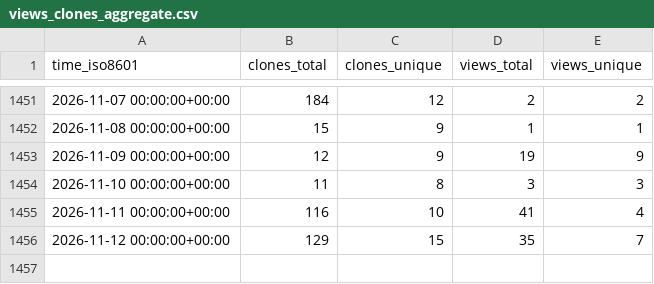
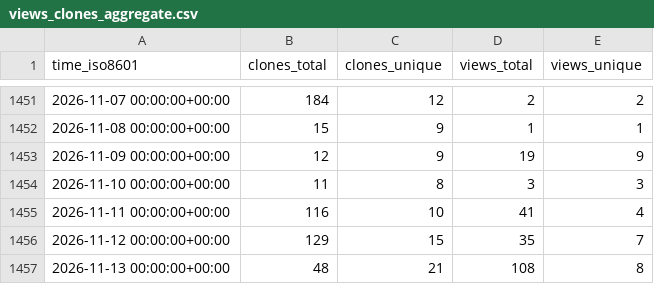
Before and after one commit to l3af-project/l3af-repo-stats, a CSV file: l3af-project/l3afd/ghrs-data/views_clones_aggregate.csv, drawn as a sheet; only a part is shown, gaps mark what is left out; the diff names each change by its address in the sheet, - before the commit and + after, or states it on an @@ line.

```diff
--- a/l3af-project/l3afd/ghrs-data/views_clones_aggregate.csv
+++ b/l3af-project/l3afd/ghrs-data/views_clones_aggregate.csv
+row 1457: 2026-11-13 00:00:00+00:00 | 48 | 21 | 108 | 8
```
Also changed, not shown: 1 other file.
